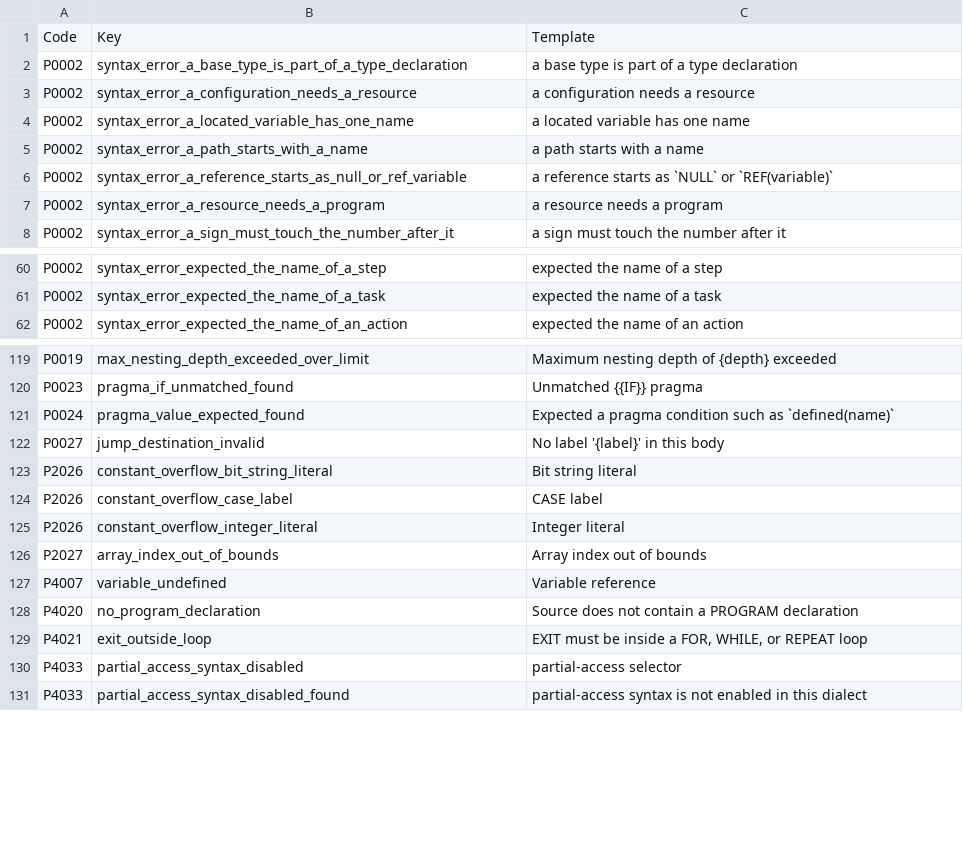
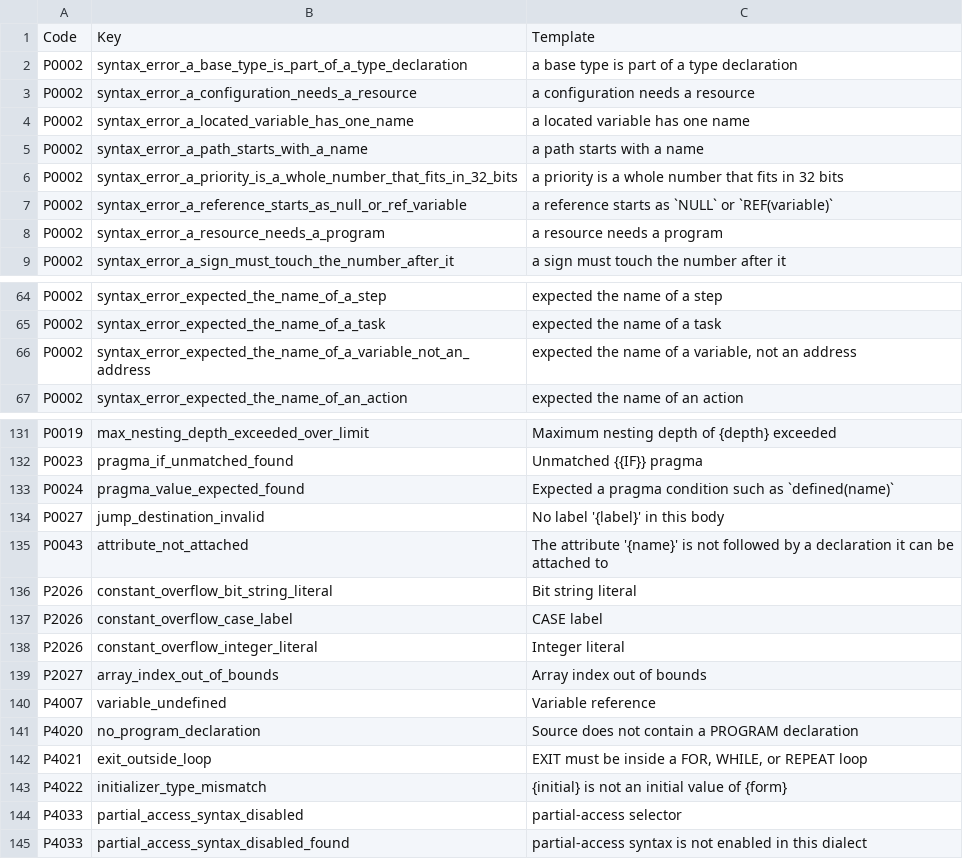
Before and after one commit to boogy777-lgtm/ironplc, a CSV file: compiler/problems/resources/problem-texts.csv, drawn as a sheet; only a part is shown, gaps mark what is left out; the diff covers the shown part only.

```diff
--- a/compiler/problems/resources/problem-texts.csv
+++ b/compiler/problems/resources/problem-texts.csv
@@ -5,2 +5,3 @@ P0002,syntax_error_a_located_variable_has_one_name,a located variable has one na
 P0002,syntax_error_a_path_starts_with_a_name,a path starts with a name
+P0002,syntax_error_a_priority_is_a_whole_number_that_fits_in_32_bits,a priority is a whole number that fits in 32 bits
 P0002,syntax_error_a_reference_starts_as_null_or_ref_variable,a reference starts as `NULL` or `REF(variable)`
@@ -61,2 +65,3 @@ P0002,syntax_error_expected_the_name_of_a_step,expected the name of a step
 P0002,syntax_error_expected_the_name_of_a_task,expected the name of a task
+P0002,syntax_error_expected_the_name_of_a_variable_not_an_address,"expected the name of a variable, not an address"
 P0002,syntax_error_expected_the_name_of_an_action,expected the name of an action
@@ -122,2 +134,3 @@ P0024,pragma_value_expected_found,Expected a pragma condition such as `defined(n
 P0027,jump_destination_invalid,No label '{label}' in this body
+P0043,attribute_not_attached,The attribute '{name}' is not followed by a declaration it can be attached to
 P2026,constant_overflow_bit_string_literal,Bit string literal
@@ -129,2 +142,3 @@ P4020,no_program_declaration,Source does not contain a PROGRAM declaration
 P4021,exit_outside_loop,"EXIT must be inside a FOR, WHILE, or REPEAT loop"
+P4022,initializer_type_mismatch,{initial} is not an initial value of {form}
 P4033,partial_access_syntax_disabled,partial-access selector
```
Also changed, not shown: 10 added rows elsewhere in this file, 11 other files.
